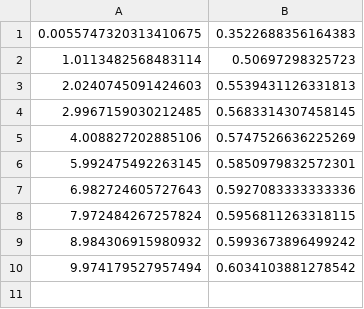
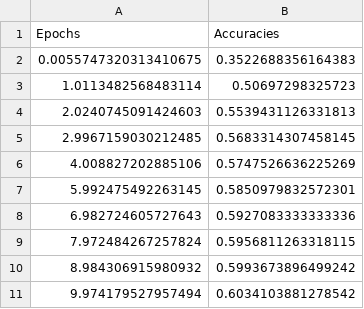
Before and after one commit to Vaibhavmarch98/results-of-modulation-classification, a CSV file: cnntraining.csv, drawn as a sheet; the diff names each change by its address in the sheet, - before the commit and + after, or states it on an @@ line.

Commit message:
Update cnntraining.csv

```diff
--- a/cnntraining.csv
+++ b/cnntraining.csv
+row 1: Epochs | Accuracies
```
